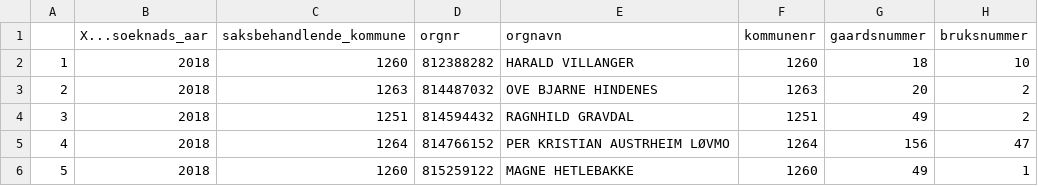
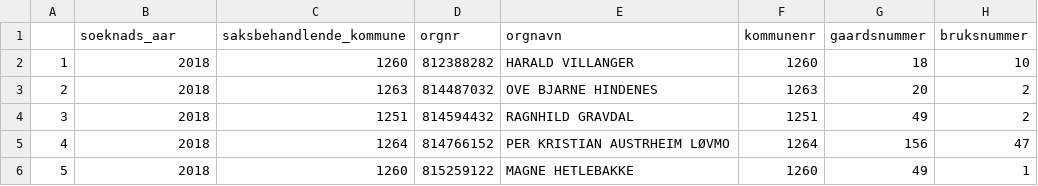
Before and after one commit to margitreiersen/Sustanability-agroculture-in-Western-Norway, a CSV file: 860 kommuner.csv, drawn as a sheet; only a part is shown; the diff names each change by its address in the sheet, - before the commit and + after, or states it on an @@ line.

```diff
--- a/860 kommuner.csv
+++ b/860 kommuner.csv
-B1: X...soeknads_aar
+B1: soeknads_aar
```
Also changed, not shown: intervjuobjekt.csv, 3 other files.
